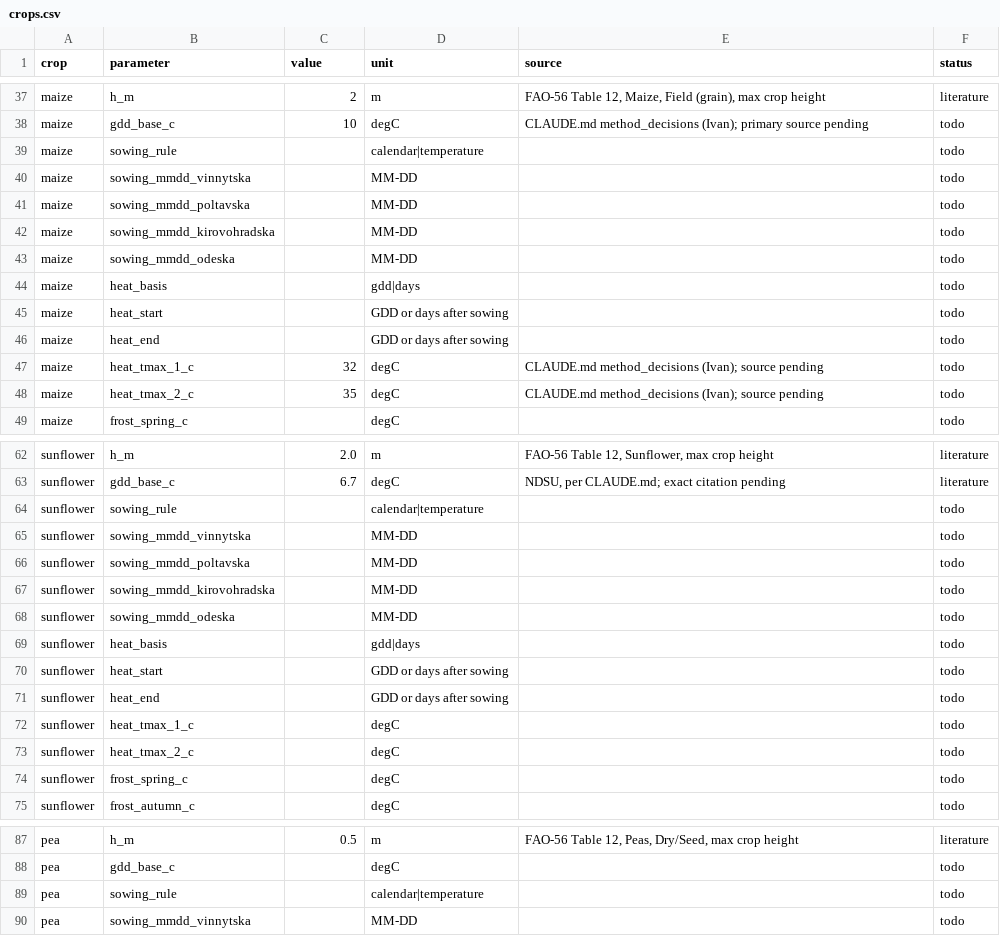
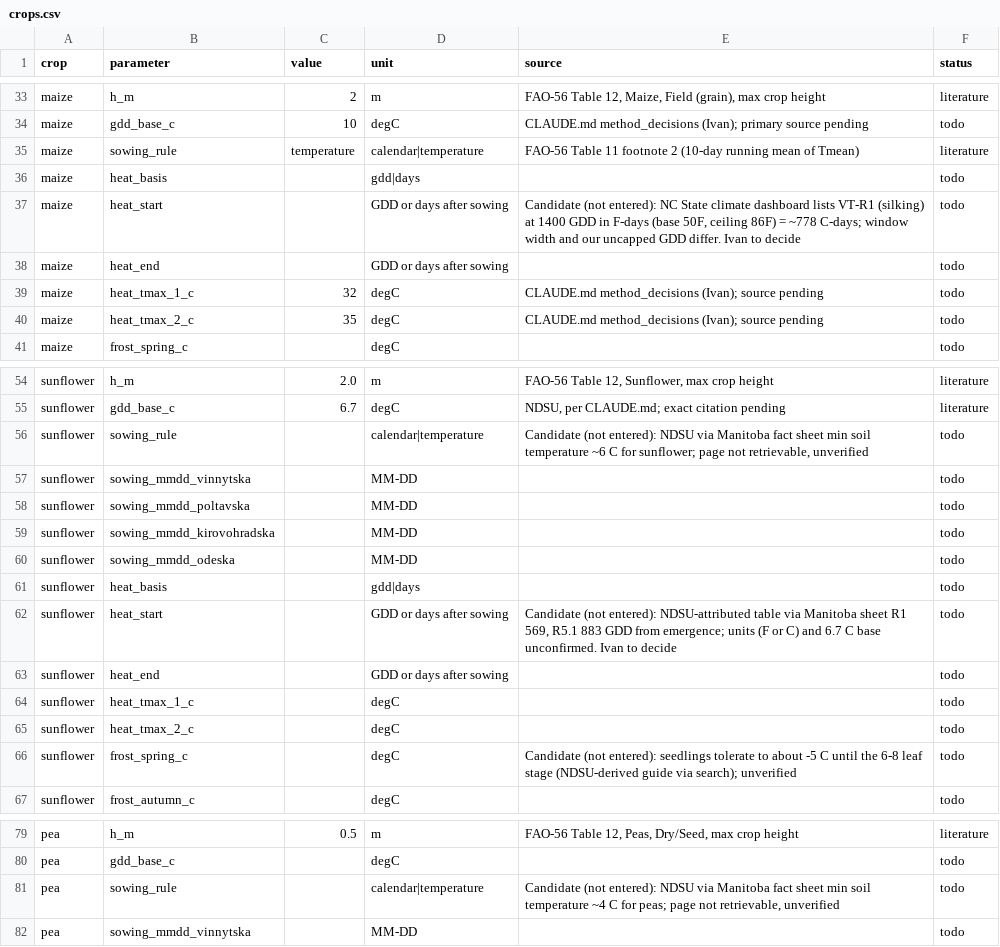
Before and after one commit to Mafusail2020/NASA-FieldShift, a CSV file: backend/data/params/crops.csv, drawn as a sheet; only a part is shown, gaps mark what is left out; the diff covers the shown part only.

Commit message:
feat: fill sourced params, add sowing rule and fallow check

```diff
--- a/backend/data/params/crops.csv
+++ b/backend/data/params/crops.csv
@@ -38,9 +34,5 @@ maize,h_m,2,m,"FAO-56 Table 12, Maize, Field (grain), max crop height",literatur
 maize,gdd_base_c,10,degC,CLAUDE.md method_decisions (Ivan); primary source pending,todo
-maize,sowing_rule,,calendar|temperature,,todo
-maize,sowing_mmdd_vinnytska,,MM-DD,,todo
-maize,sowing_mmdd_poltavska,,MM-DD,,todo
-maize,sowing_mmdd_kirovohradska,,MM-DD,,todo
-maize,sowing_mmdd_odeska,,MM-DD,,todo
+maize,sowing_rule,temperature,calendar|temperature,FAO-56 Table 11 footnote 2 (10-day running mean of Tmean),literature
 maize,heat_basis,,gdd|days,,todo
-maize,heat_start,,GDD or days after sowing,,todo
+maize,heat_start,,GDD or days after sowing,"Candidate (not entered): NC State climate dashboard lists VT-R1 (silking) at 1400 GDD in F-days (base 50F, ceiling 86F) = ~778 C-days; window width and our uncapped GDD differ. Ivan to decide",todo
 maize,heat_end,,GDD or days after sowing,,todo
@@ -63,3 +55,3 @@ sunflower,h_m,2.0,m,"FAO-56 Table 12, Sunflower, max crop height",literature
 sunflower,gdd_base_c,6.7,degC,"NDSU, per CLAUDE.md; exact citation pending",literature
-sunflower,sowing_rule,,calendar|temperature,,todo
+sunflower,sowing_rule,,calendar|temperature,"Candidate (not entered): NDSU via Manitoba fact sheet min soil temperature ~6 C for sunflower; page not retrievable, unverified",todo
 sunflower,sowing_mmdd_vinnytska,,MM-DD,,todo
@@ -69,3 +61,3 @@ sunflower,sowing_mmdd_odeska,,MM-DD,,todo
 sunflower,heat_basis,,gdd|days,,todo
-sunflower,heat_start,,GDD or days after sowing,,todo
+sunflower,heat_start,,GDD or days after sowing,"Candidate (not entered): NDSU-attributed table via Manitoba sheet R1 569, R5.1 883 GDD from emergence; units (F or C) and 6.7 C base unconfirmed. Ivan to decide",todo
 sunflower,heat_end,,GDD or days after sowing,,todo
@@ -73,3 +65,3 @@ sunflower,heat_tmax_1_c,,degC,,todo
 sunflower,heat_tmax_2_c,,degC,,todo
-sunflower,frost_spring_c,,degC,,todo
+sunflower,frost_spring_c,,degC,Candidate (not entered): seedlings tolerate to about -5 C until the 6-8 leaf stage (NDSU-derived guide via search); unverified,todo
 sunflower,frost_autumn_c,,degC,,todo
@@ -88,3 +80,3 @@ pea,h_m,0.5,m,"FAO-56 Table 12, Peas, Dry/Seed, max crop height",literature
 pea,gdd_base_c,,degC,,todo
-pea,sowing_rule,,calendar|temperature,,todo
+pea,sowing_rule,,calendar|temperature,"Candidate (not entered): NDSU via Manitoba fact sheet min soil temperature ~4 C for peas; page not retrievable, unverified",todo
 pea,sowing_mmdd_vinnytska,,MM-DD,,todo
```
Also changed, not shown: 7 added rows, 4 removed rows and 22 edited cells elsewhere in this file, 7 other files.
